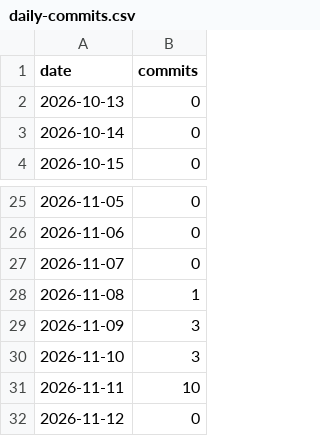
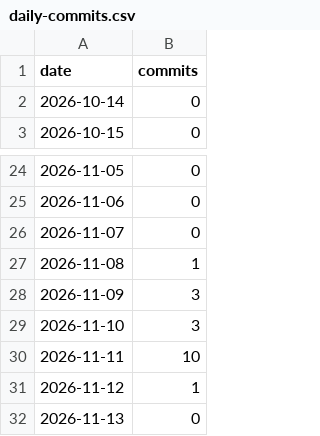
Before and after one commit to MeazbahMehedi/MeazbahMehedi, a CSV file: data/daily-commits.csv, drawn as a sheet; only a part is shown, gaps mark what is left out.

```diff
--- a/data/daily-commits.csv
+++ b/data/daily-commits.csv
@@ -1,3 +1,2 @@
 date,commits
-2026-10-13,0
 2026-10-14,0
@@ -31,2 +30,3 @@ date,commits
 2026-11-11,10
-2026-11-12,0
+2026-11-12,1
+2026-11-13,0
```
Also changed, not shown: 12 other files.
